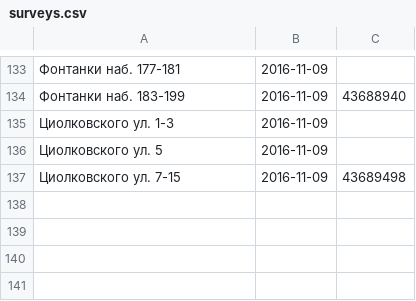
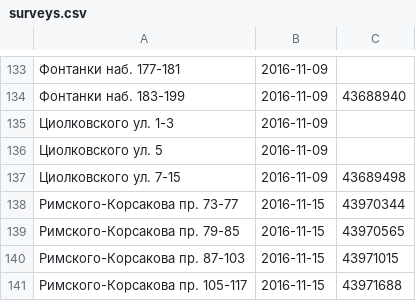
Before and after one commit to AntonKhorev/oplofk, a CSV file: surveys.csv, drawn as a sheet; only a part is shown, gaps mark what is left out.

```diff
--- a/surveys.csv
+++ b/surveys.csv
@@ -137 +137,5 @@
 Циолковского ул. 7-15;2016-11-09;43689498
+Римского-Корсакова пр. 73-77;2016-11-15;43970344
+Римского-Корсакова пр. 79-85;2016-11-15;43970565
+Римского-Корсакова пр. 87-103;2016-11-15;43971015
+Римского-Корсакова пр. 105-117;2016-11-15;43971688
```
Also changed, not shown: 1 other file.
